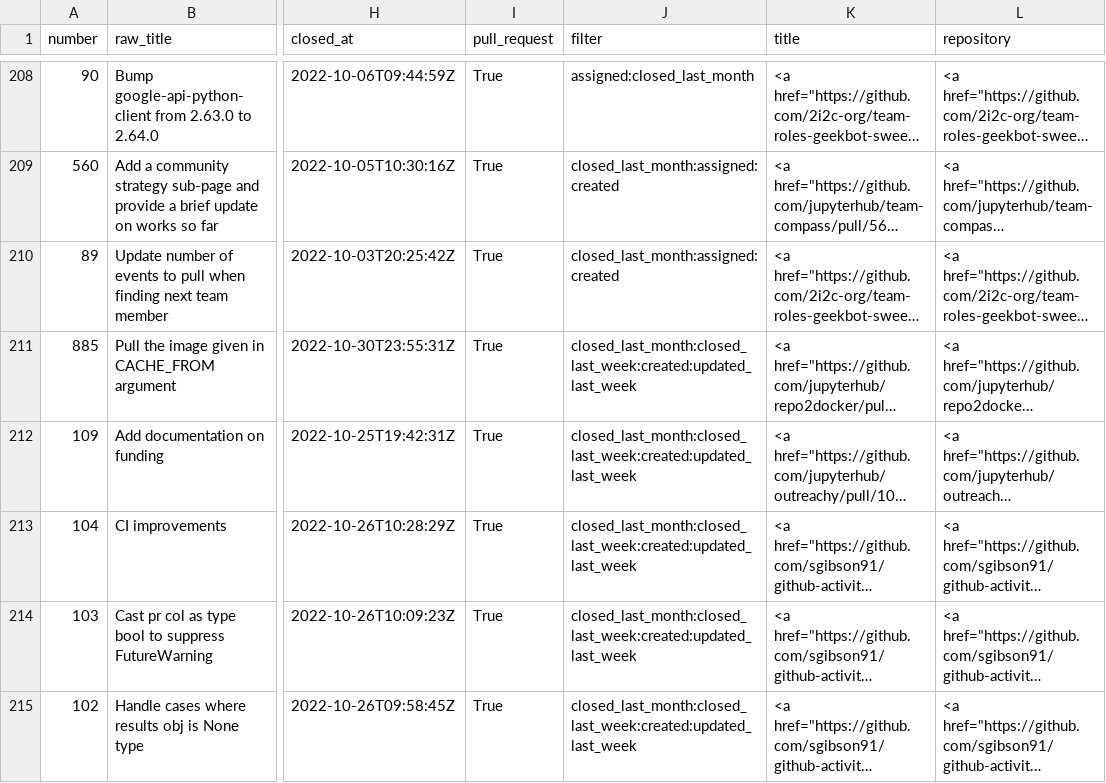
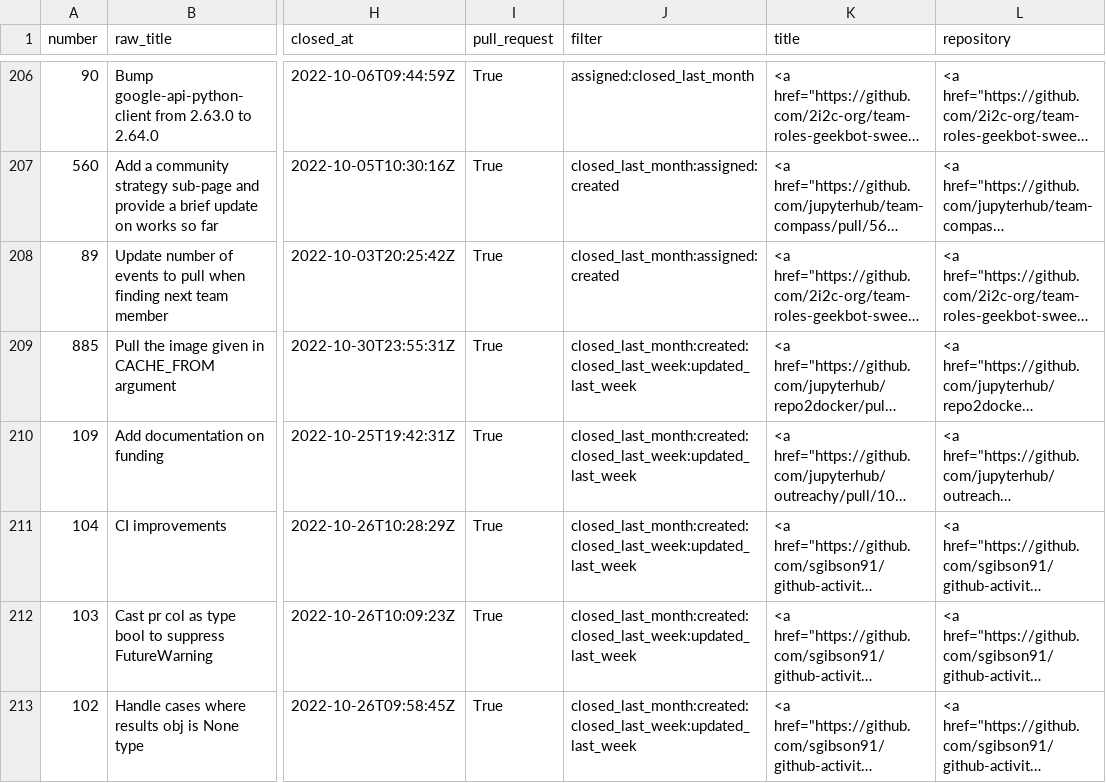
Before and after one commit to sgibson91/github-activity-dashboard, a CSV file: github-activity.csv, drawn as a sheet; only a part is shown, gaps mark what is left out; long unchanged cells end in …; addresses are those after the commit; the diff covers the shown part only; the diff names each change by its address in the sheet, - before the commit and + after, or states it on an @@ line.

```diff
--- a/github-activity.csv
+++ b/github-activity.csv
-J209:J213 (filter): closed_last_month:closed_last_week:created:updated_last_week
+J209:J213 (filter): closed_last_month:created:closed_last_week:updated_last_week
```
Also changed, not shown: 4 added rows, 6 removed rows and 21 edited cells elsewhere in this file.
